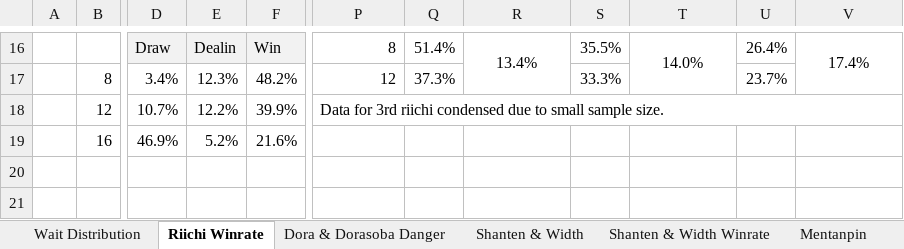
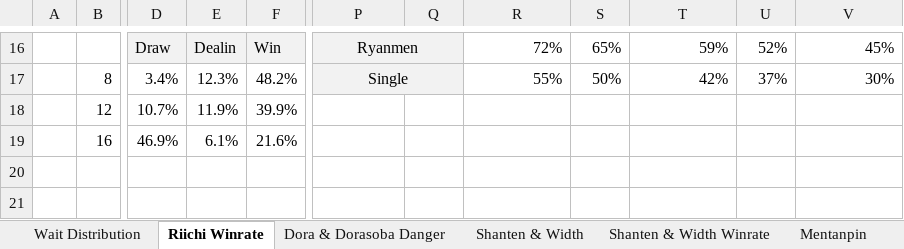
Before and after one commit to chienshyong/houou-statistics, an Excel workbook: results/Houou statistics compiled.xlsx, sheet Riichi Winrate, drawn as a sheet; only a part is shown, gaps mark what is left out; values as stored, in another font and other column widths than the file's, no borders; conditional formats not drawn; removed rows and columns are numbered as before the commit, all else as after; the diff covers the shown part only; the diff names each change by its address in the sheet, - before the commit and + after, or states it on an @@ line.

```diff
--- a/results/Houou statistics compiled.xlsx (sheet Riichi Winrate)
+++ b/results/Houou statistics compiled.xlsx (sheet Riichi Winrate)
-P16: 8
+P16: Ryanmen
-P16:Q17 fill: none
+P16:Q17 fill: #F2F2F2
-P16:P17 alignment: right
+P16:P17 alignment: center
+P16:Q16 merged
-Q16: 51.4%
+Q16: (empty)
-R16: 13.4%
+R16: 72%
-R16 alignment: center
+R16 alignment: right
-R16:R17 merged
-S16: 35.5%
+S16: 65%
-T16: 14.0%
+T16: 59%
-T16 alignment: center
+T16 alignment: right
-T16:T17 merged
-U16: 26.4%
+U16: 52%
-V16: 17.4%
+V16: 45%
-V16 alignment: center
+V16 alignment: right
-V16:V17 merged
-P17: 12
+P17: Single
+P17:Q17 merged
-Q17: 37.3%
+Q17: (empty)
-R17: (empty)
+R17: 55%
-S17: 33.3%
+S17: 50%
-T17: (empty)
+T17: 42%
-U17: 23.7%
+U17: 37%
-V17: (empty)
+V17: 30%
-E18: 12.2%
+E18: 11.9%
-P18: Data for 3rd riichi condensed due to small sample size.
+P18: (empty)
-P18:V18 merged
-E19: 5.2%
+E19: 6.1%
```
Also changed, not shown: 4 added rows, 4 removed rows, 35 edited cells, cell formats and merged cells elsewhere in this sheet, sheet Dora & Dorasoba Danger, sheet Shanten & Width Winrate.
